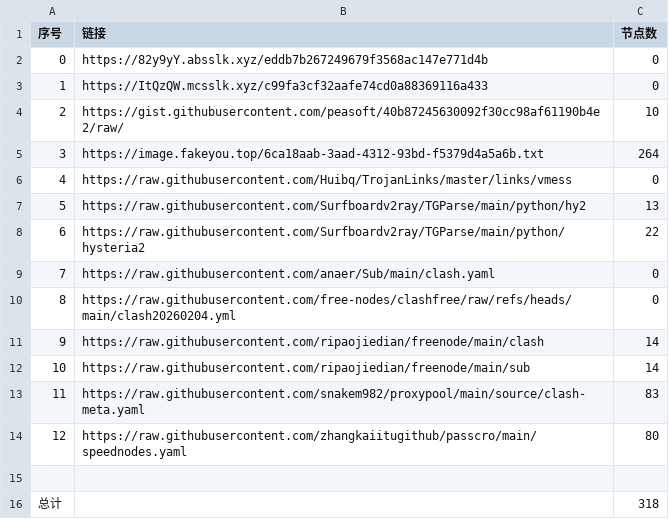
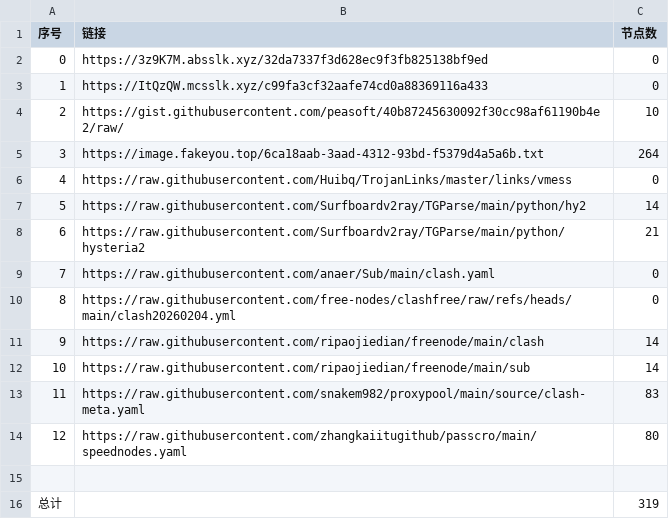
Before and after one commit to ResonanceForge/NoMoreWalls, a CSV file: list_result.csv, drawn as a sheet.

```diff
--- a/list_result.csv
+++ b/list_result.csv
@@ -1,3 +1,3 @@
 序号,链接,节点数
-0,https://82y9yY.absslk.xyz/eddb7b267249679f3568ac147e771d4b,0
+0,https://3z9K7M.absslk.xyz/32da7337f3d628ec9f3fb825138bf9ed,0
 1,https://ItQzQW.mcsslk.xyz/c99fa3cf32aafe74cd0a88369116a433,0
@@ -6,4 +6,4 @@
 4,https://raw.githubusercontent.com/Huibq/TrojanLinks/master/links/vmess,0
-5,https://raw.githubusercontent.com/Surfboardv2ray/TGParse/main/python/hy2,13
-6,https://raw.githubusercontent.com/Surfboardv2ray/TGParse/main/python/hysteria2,22
+5,https://raw.githubusercontent.com/Surfboardv2ray/TGParse/main/python/hy2,14
+6,https://raw.githubusercontent.com/Surfboardv2ray/TGParse/main/python/hysteria2,21
 7,https://raw.githubusercontent.com/anaer/Sub/main/clash.yaml,0
@@ -15,2 +15,2 @@
 
-总计,,318
+总计,,319
```
Also changed, not shown: 8 other files.
